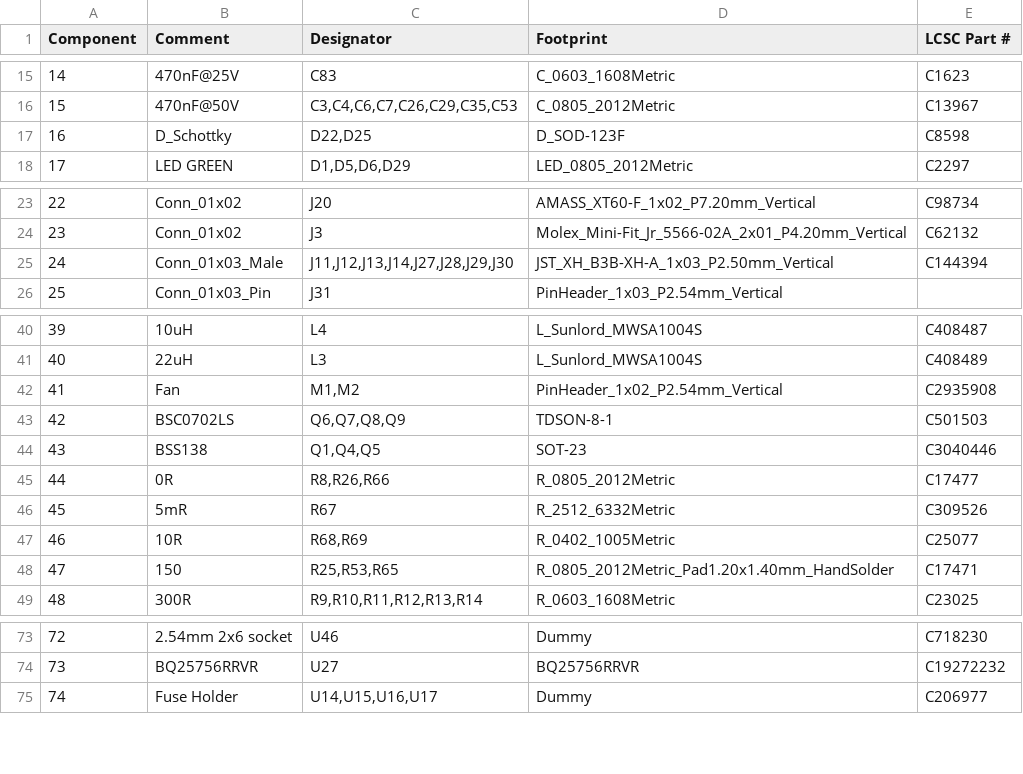
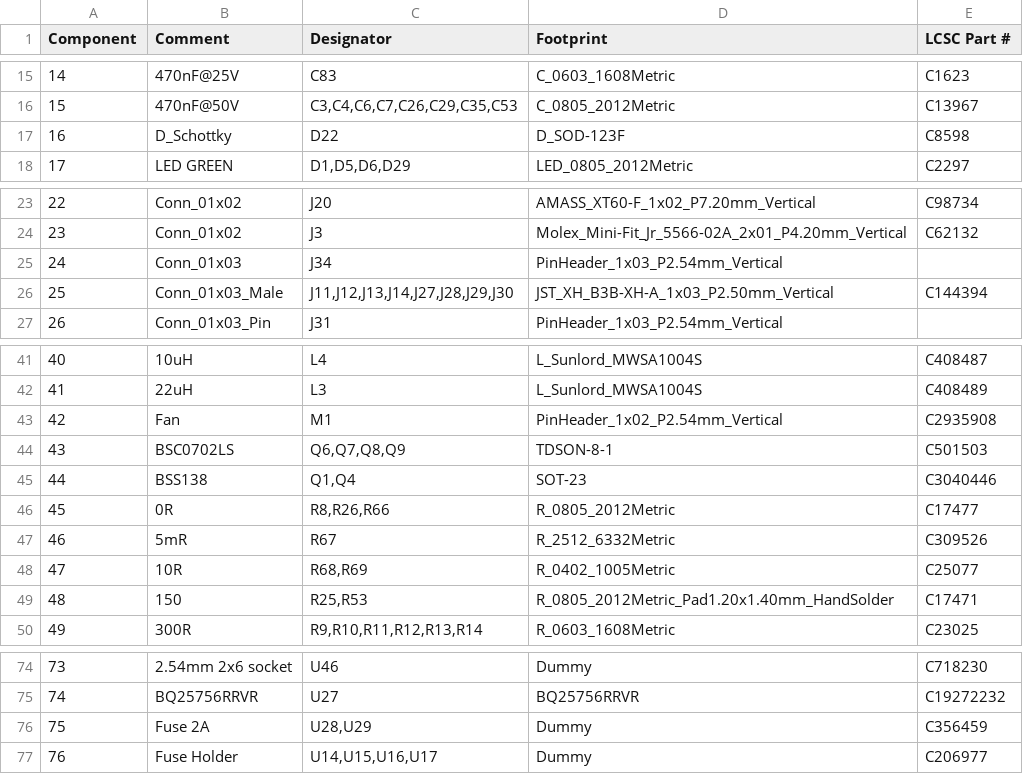
Before and after one commit to xtech/hw-openmower-yardforce, a CSV file: release/hw-openmower-yardforce/hw-openmower-yardforce_bom_jlc.csv, drawn as a sheet; only a part is shown, gaps mark what is left out; addresses are those after the commit; the diff names each change by its address in the sheet, - before the commit and + after, or states it on an @@ line.

```diff
--- a/release/hw-openmower-yardforce/hw-openmower-yardforce_bom_jlc.csv
+++ b/release/hw-openmower-yardforce/hw-openmower-yardforce_bom_jlc.csv
-C17 (Designator): D22,D25
+C17 (Designator): D22
+row 25: 24 | Conn_01x03 | J34 | PinHeader_1x03_P2.54mm_Vertical
@@ column A (Component) renumbered from row 26 down @@
-C43 (Designator): M1,M2
+C43 (Designator): M1
-C45 (Designator): Q1,Q4,Q5
+C45 (Designator): Q1,Q4
-C49 (Designator): R25,R53,R65
+C49 (Designator): R25,R53
+row 76: 75 | Fuse 2A | U28,U29 | Dummy | C356459
```
Also changed, not shown: release/hw-openmower-yardforce/hw-openmower-yardforce_cpl_jlc.csv, 23 other files.
